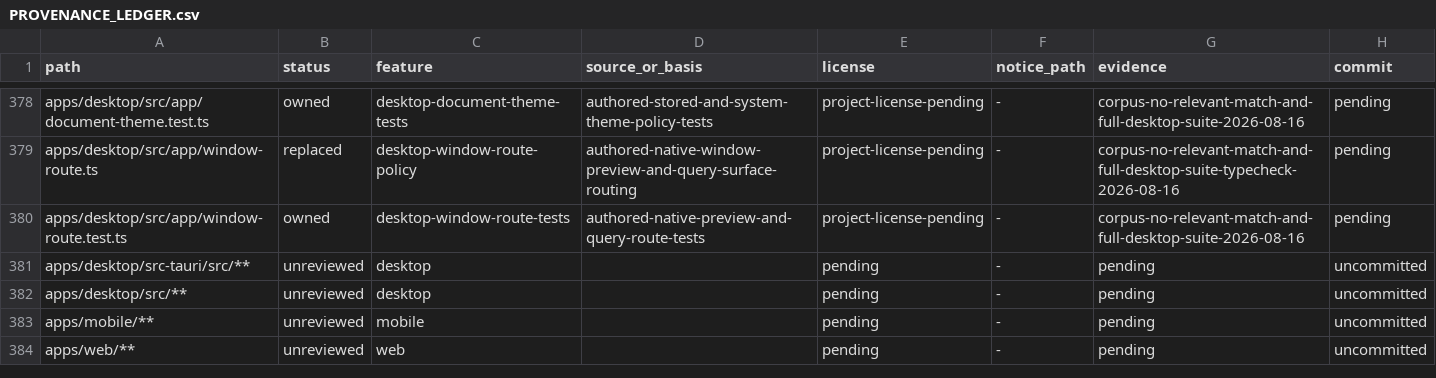
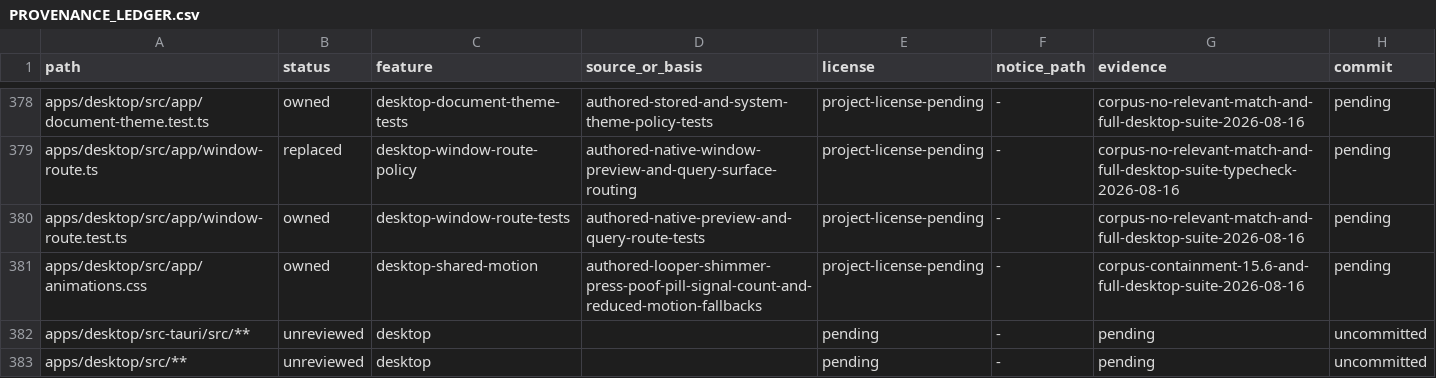
Before and after one commit to jamescardona11/looper, a CSV file: docs/rebuild/PROVENANCE_LEDGER.csv, drawn as a sheet; only a part is shown, gaps mark what is left out; the shorter side is filled out with more unchanged rows.

Commit message:
style(desktop): define shared motion cues

```diff
--- a/docs/rebuild/PROVENANCE_LEDGER.csv
+++ b/docs/rebuild/PROVENANCE_LEDGER.csv
@@ -380,2 +380,3 @@ apps/desktop/src/app/window-route.ts,replaced,desktop-window-route-policy,author
 apps/desktop/src/app/window-route.test.ts,owned,desktop-window-route-tests,authored-native-preview-and-query-route-tests,project-license-pending,-,corpus-no-relevant-match-and-full-desktop-suite-2026-08-16,pending
+apps/desktop/src/app/animations.css,owned,desktop-shared-motion,authored-looper-shimmer-press-poof-pill-signal-count-and-reduced-motion-fallbacks,project-license-pending,-,corpus-containment-15.6-and-full-desktop-suite-2026-08-16,pending
 apps/desktop/src-tauri/src/**,unreviewed,desktop,,pending,-,pending,uncommitted
```
Also changed, not shown: 1 other file.
